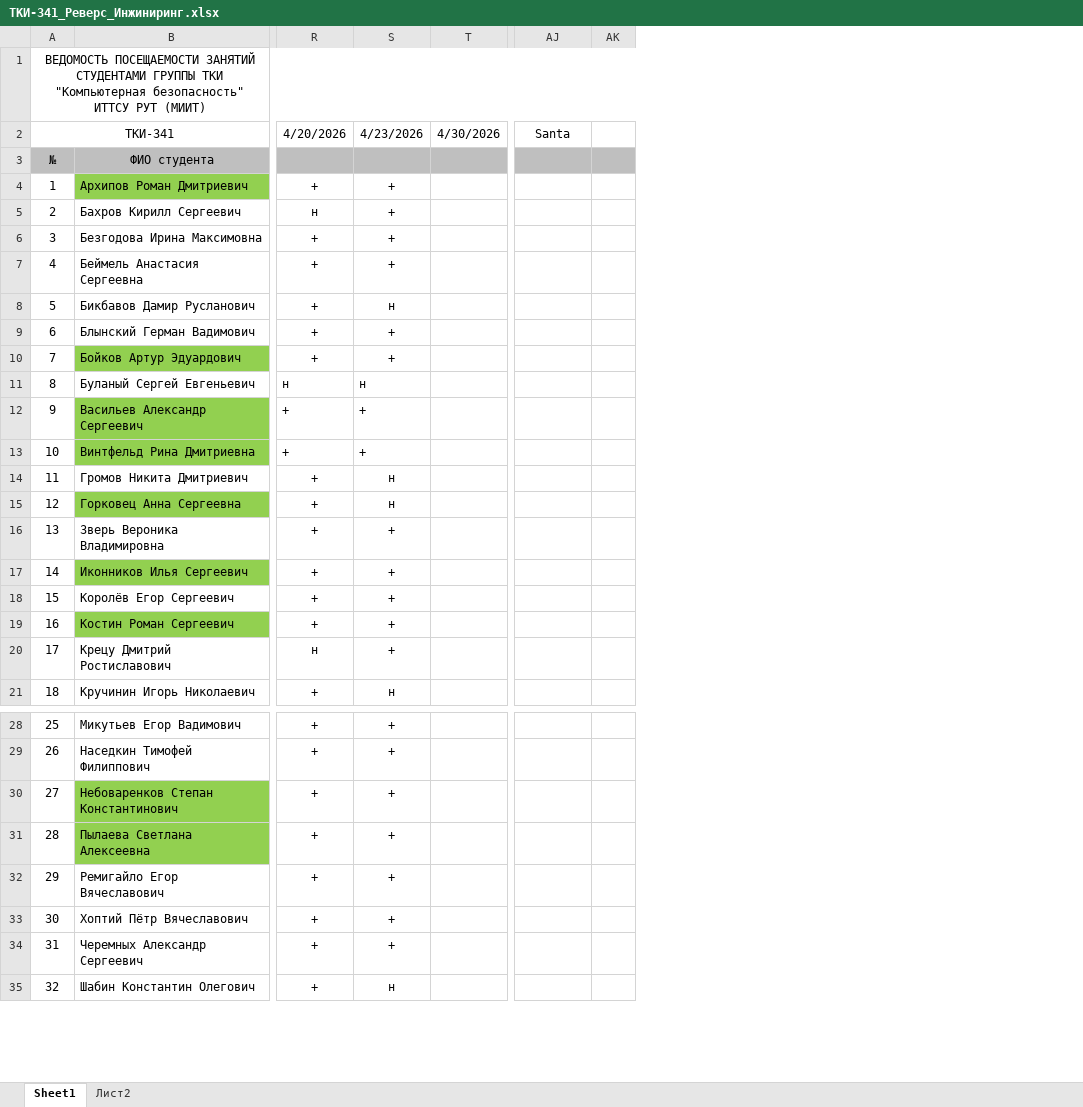
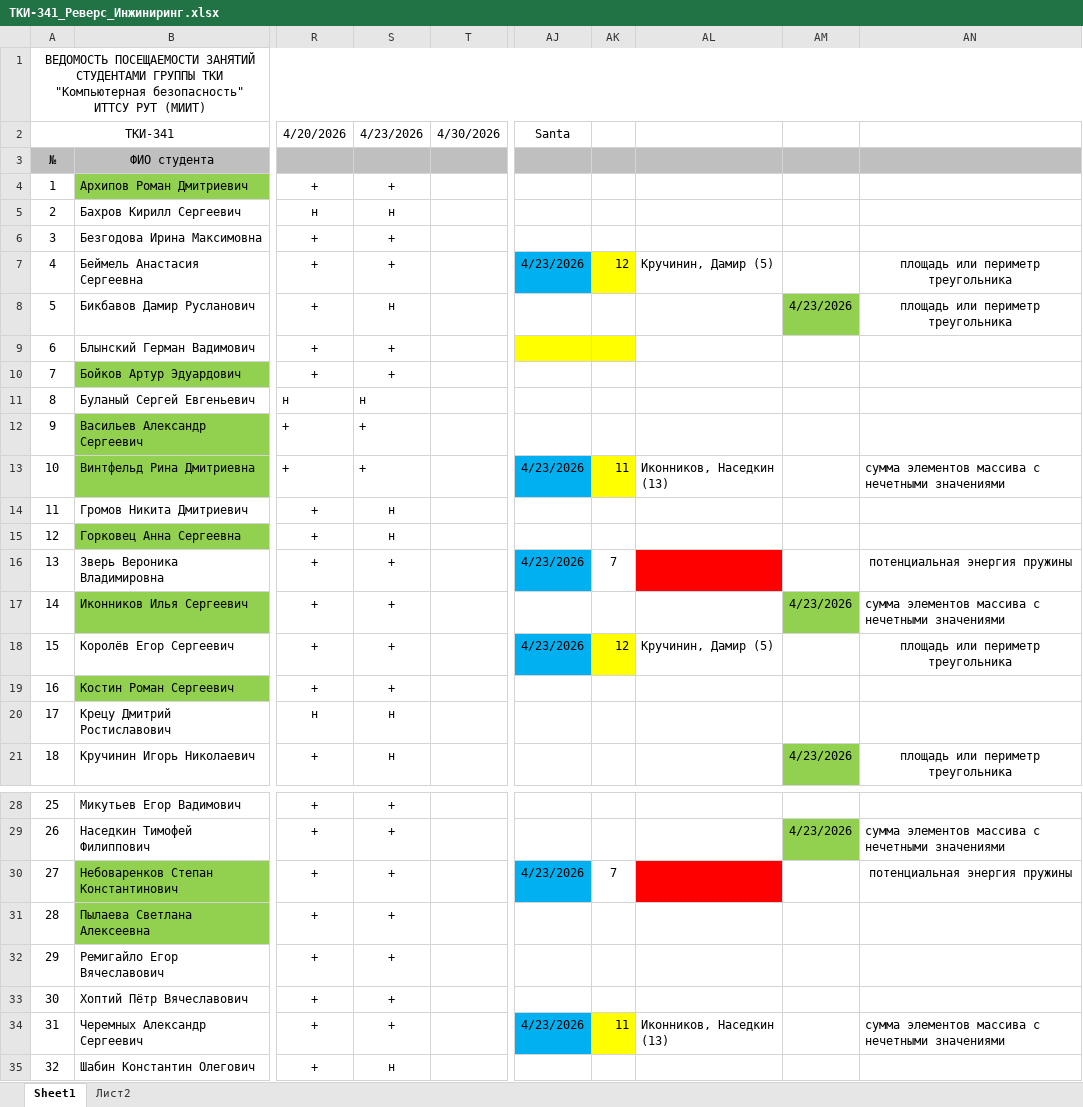
Before and after one commit to PeterMavzovin/Reverse_Engineering, an Excel workbook: ТКИ-341_Реверс_Инжиниринг.xlsx, sheet Sheet1, drawn as a sheet; only a part is shown, gaps mark what is left out; values as stored, in another font and other column widths than the file's, no borders; removed rows and columns are numbered as before the commit, all else as after; the diff names each change by its address in the sheet, - before the commit and + after, or states it on an @@ line.

```diff
--- a/ТКИ-341_Реверс_Инжиниринг.xlsx (sheet Sheet1)
+++ b/ТКИ-341_Реверс_Инжиниринг.xlsx (sheet Sheet1)
-column AK, empty
+column AK, rows 7-18: 12 |  |  |  |  |  | 11 |  |  | 7 |  | 12; rows 30-34: 7 |  |  |  | 11
+column AL, rows 7-18: Кручинин, Дамир (5) |  |  |  |  |  | Иконников, Наседкин (13) |  |  |  |  | Кручинин, Дамир (5); row 34: Иконников, Наседкин (13)
+column AM, rows 8-21: 4/23/2026 |  |  |  |  |  |  |  |  | 4/23/2026 |  |  |  | 4/23/2026; row 29: 4/23/2026
+column AN, rows 7-21: площадь или периметр треугольника | площадь или периметр треугольника |  |  |  |  | сумма элементов массива с нечетными значениями |  |  | потенциальная энергия пружины | сумма элементов массива с нечетными значениями | площадь или периметр треугольника |  |  | площадь или периметр треугольника; rows 29-34: сумма элементов массива с нечетными значениями | потенциальная энергия пружины |  |  |  | сумма элементов массива с нечетными значениями
-S5 (4/23/2026): +
+S5 (4/23/2026): н
-AJ7 (Santa): (empty)
+AJ7 (Santa): 4/23/2026
-AJ7 fill: none
+AJ7 fill: #00B0F0
-AJ9 fill: none
+AJ9 fill: #FFFF00
-AJ13 (Santa): (empty)
+AJ13 (Santa): 4/23/2026
-AJ13 fill: none
+AJ13 fill: #00B0F0
-AJ16 (Santa): (empty)
+AJ16 (Santa): 4/23/2026
-AJ16 fill: none
+AJ16 fill: #00B0F0
-AJ18 (Santa): (empty)
+AJ18 (Santa): 4/23/2026
-AJ18 fill: none
+AJ18 fill: #00B0F0
-S20 (4/23/2026): +
+S20 (4/23/2026): н
-AJ30 (Santa): (empty)
+AJ30 (Santa): 4/23/2026
-AJ30 fill: none
+AJ30 fill: #00B0F0
-AJ34 (Santa): (empty)
+AJ34 (Santa): 4/23/2026
-AJ34 fill: none
+AJ34 fill: #00B0F0
```
Also changed, not shown: 1 other file.
